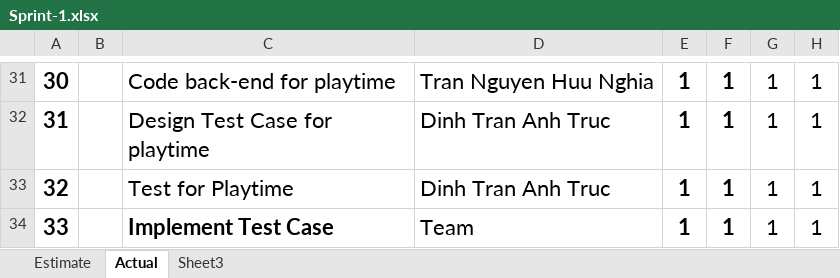
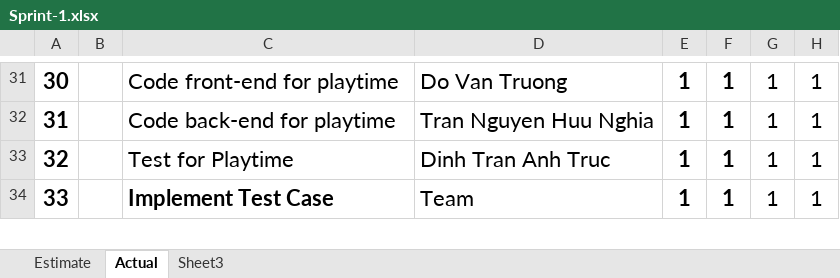
Before and after one commit to nghiatran1997/Capstone1, an Excel workbook: 7.Print-Backlog/Sprint-1.xlsx, sheet Actual, drawn as a sheet; only a part is shown, gaps mark what is left out; values as stored, in another font and other column widths than the file's, no borders; charts and pictures not drawn; the diff covers the shown part only; the diff names each change by its address in the sheet, - before the commit and + after, or states it on an @@ line.

```diff
--- a/7.Print-Backlog/Sprint-1.xlsx (sheet Actual)
+++ b/7.Print-Backlog/Sprint-1.xlsx (sheet Actual)
-C31: Code back-end for playtime
+C31: Code front-end for playtime
-D31: Tran Nguyen Huu Nghia
+D31: Do Van Truong
-C32: Design Test Case for playtime
+C32: Code back-end for playtime
-D32: Dinh Tran Anh Truc
+D32: Tran Nguyen Huu Nghia
```
Also changed, not shown: 29 edited cells elsewhere in this sheet, sheet Estimate, charts or pictures, 7.Print-Backlog/Sprint-2.xlsx, 3 other files.
